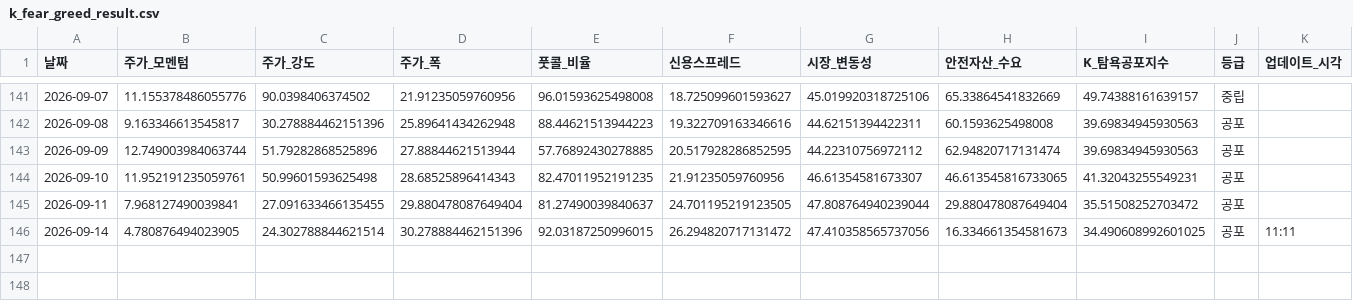
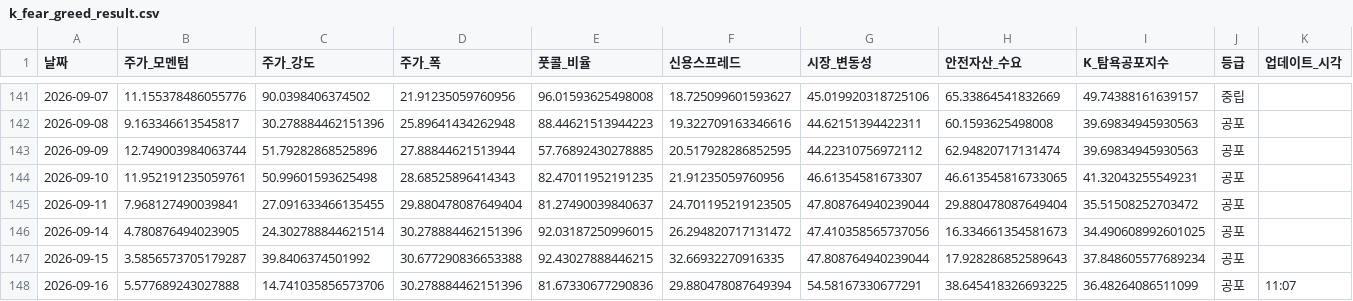
Before and after one commit to hhhpophhh-dot/k-fear-greed-index, a CSV file: k_fear_greed_result.csv, drawn as a sheet; only a part is shown, gaps mark what is left out; rows hold the shown columns only; the diff names each change by its address in the sheet, - before the commit and + after, or states it on an @@ line.

```diff
--- a/k_fear_greed_result.csv
+++ b/k_fear_greed_result.csv
-K146 (업데이트_시각): 11:11
+K146 (업데이트_시각): (empty)
+row 147: 2026-09-15 | 3.5856573705179287 | 39.8406374501992 | 30.677290836653388 | 92.43027888446215 | 32.66932270916335 | 47.808764940239044 | 17.928286852589643 | 37.848605577689234 | 공포
+row 148: 2026-09-16 | 5.577689243027888 | 14.741035856573706 | 30.278884462151396 | 81.67330677290836 | 29.880478087649394 | 54.58167330677291 | 38.645418326693225 | 36.48264086511099 | 공포 | 11:07
```
Also changed, not shown: k_fear_greed_result_k100.csv.
